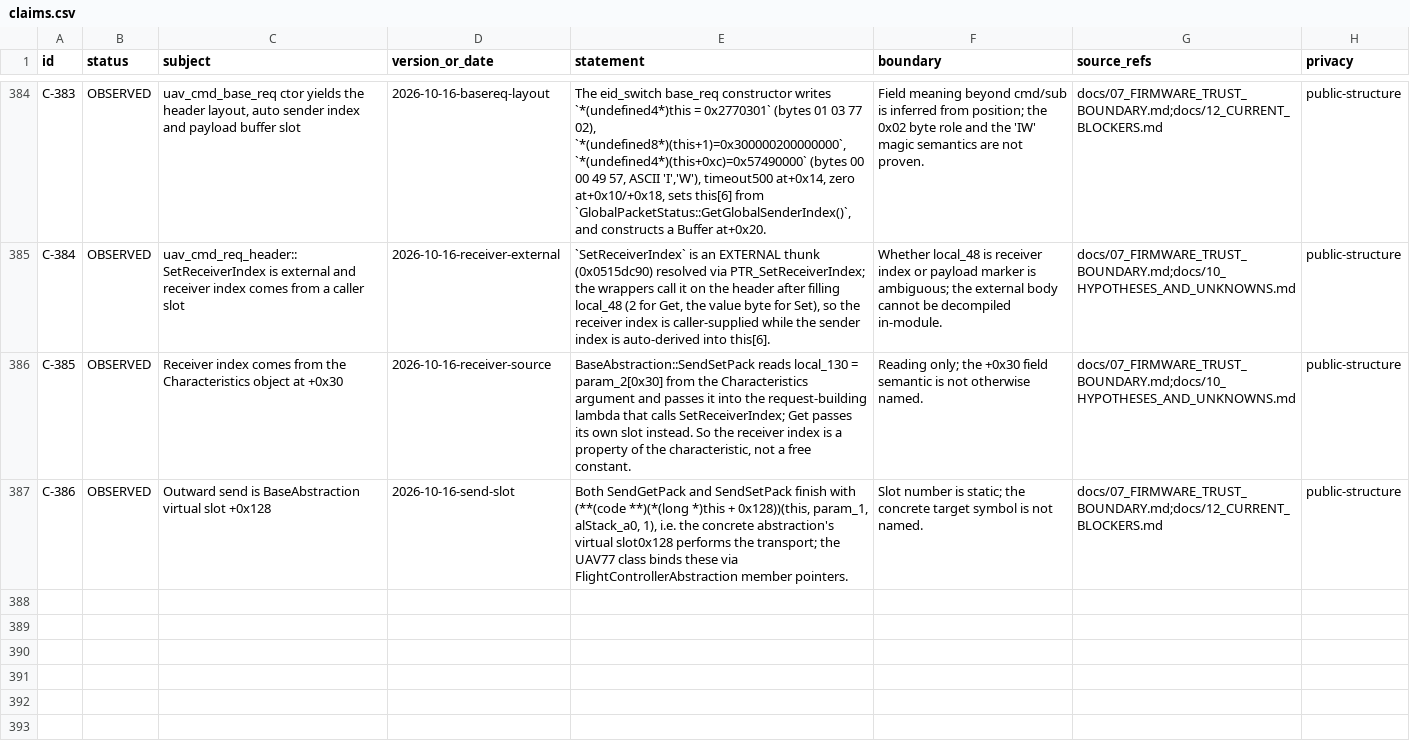
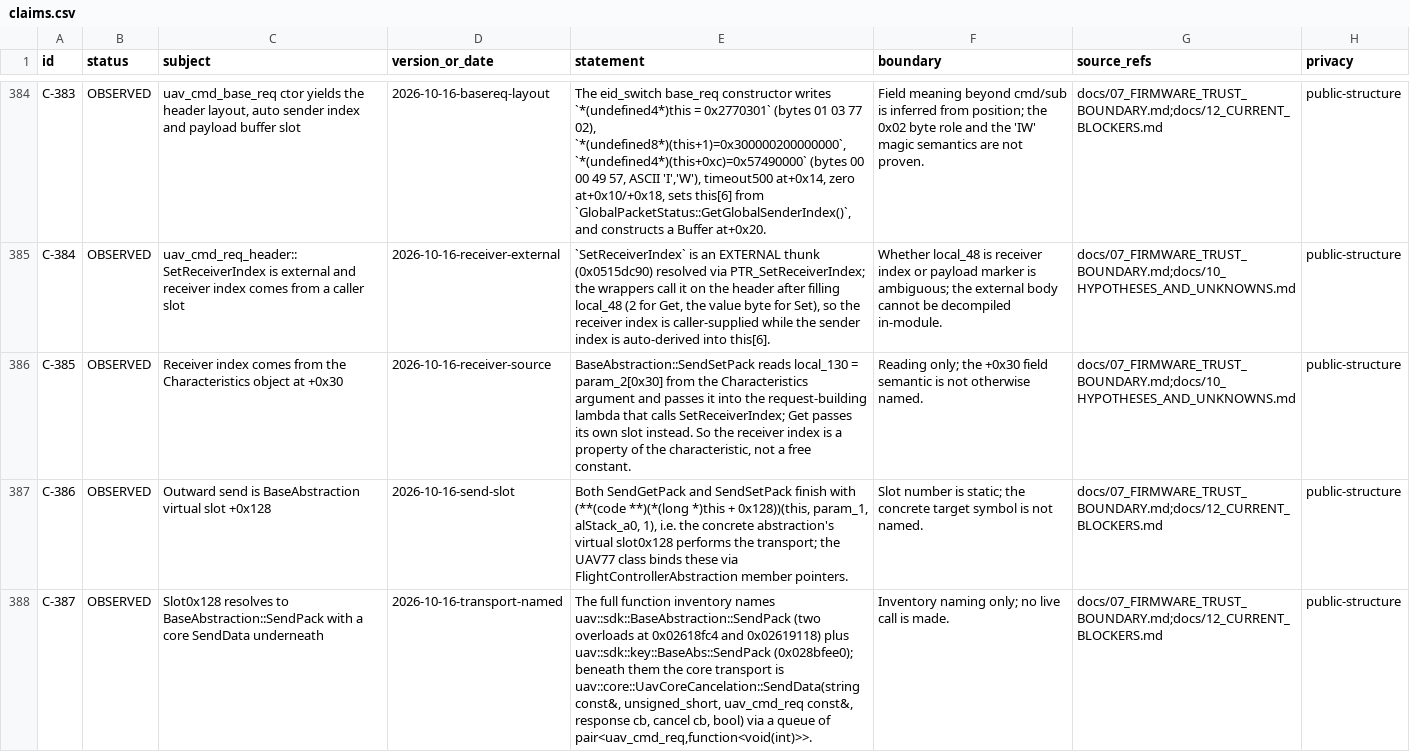
Before and after one commit to Sapphire-Rapids/DJI-RC2-Mini5Pro-Research, a CSV file: evidence/claims.csv, drawn as a sheet; only a part is shown, gaps mark what is left out; the diff names each change by its address in the sheet, - before the commit and + after, or states it on an @@ line.

Commit message:
Name the transport chain behind slot 0x128
The function inventory resolves slot0x128 to uav::sdk::BaseAbstraction::SendPack (two overloads) and
names uav::core::UavCoreCancelation::SendData plus a req queue underneath (C-387).

The send path is SendSetPack -> SendPack -> SendData -> queue/link; B-24 now only needs the real
connection preamble, an environment item.

```diff
--- a/evidence/claims.csv
+++ b/evidence/claims.csv
+row 388: C-387 | OBSERVED | Slot0x128 resolves to BaseAbstraction::SendPack with a core SendData underneath | 2026-10-16-transport-named | The full function inventory names uav::sdk::BaseAbstraction::SendPack (two overloads at 0x02618fc4 and 0x02619118) plus uav::sdk::key::BaseAbs::SendPack (0x028bfee0); beneath them the core transport is uav::core::UavCoreCancelation::SendData(string const&, unsigned_short, uav_cmd_req const&, response cb, cancel cb, bool) via a queue of pair<uav_cmd_req,function<void(int)>>. | Inventory naming only; no live call is made. | docs/07_FIRMWARE_TRUST_BOUNDARY.md;docs/12_CURRENT_BLOCKERS.md | public-structure
```
Also changed, not shown: 4 other files.
